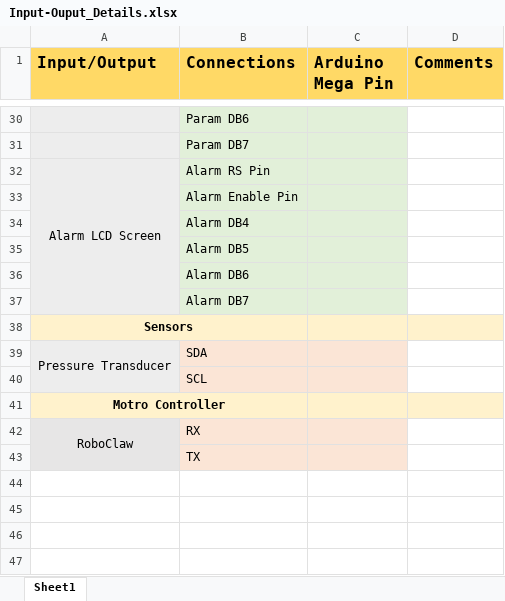
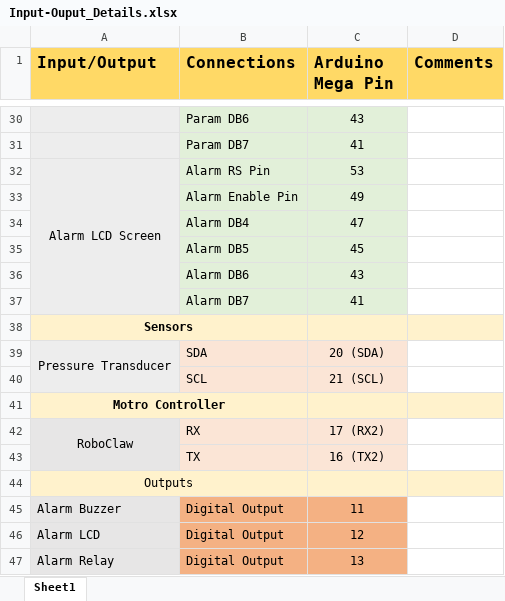
Before and after one commit to colin-hill/Calgary_E_Vent, an Excel workbook: Documentation/Software/Input-Ouput_Details.xlsx, sheet Sheet1, drawn as a sheet; only a part is shown, gaps mark what is left out; values as stored, in another font and other column widths than the file's, no borders; the diff covers the shown part only; the diff names each change by its address in the sheet, - before the commit and + after, or states it on an @@ line.

Commit message:
State machine and alarm updates

```diff
--- a/Documentation/Software/Input-Ouput_Details.xlsx (sheet Sheet1)
+++ b/Documentation/Software/Input-Ouput_Details.xlsx (sheet Sheet1)
-C30 (Arduino Mega Pin): (empty)
+C30 (Arduino Mega Pin): 43
-C31 (Arduino Mega Pin): (empty)
+C31 (Arduino Mega Pin): 41
-C32 (Arduino Mega Pin): (empty)
+C32 (Arduino Mega Pin): 53
-C33 (Arduino Mega Pin): (empty)
+C33 (Arduino Mega Pin): 49
-C34 (Arduino Mega Pin): (empty)
+C34 (Arduino Mega Pin): 47
-C35 (Arduino Mega Pin): (empty)
+C35 (Arduino Mega Pin): 45
-C36 (Arduino Mega Pin): (empty)
+C36 (Arduino Mega Pin): 43
-C37 (Arduino Mega Pin): (empty)
+C37 (Arduino Mega Pin): 41
-C39 (Arduino Mega Pin): (empty)
+C39 (Arduino Mega Pin): 20 (SDA)
-C40 (Arduino Mega Pin): (empty)
+C40 (Arduino Mega Pin): 21 (SCL)
-C42 (Arduino Mega Pin): (empty)
+C42 (Arduino Mega Pin): 17 (RX2)
-C43 (Arduino Mega Pin): (empty)
+C43 (Arduino Mega Pin): 16 (TX2)
+row 44: Outputs
+row 45: Alarm Buzzer | Digital Output | 11
+row 46: Alarm LCD | Digital Output | 12
+row 47: Alarm Relay | Digital Output | 13
```
Also changed, not shown: 24 edited cells elsewhere in this sheet, 6 other files.
